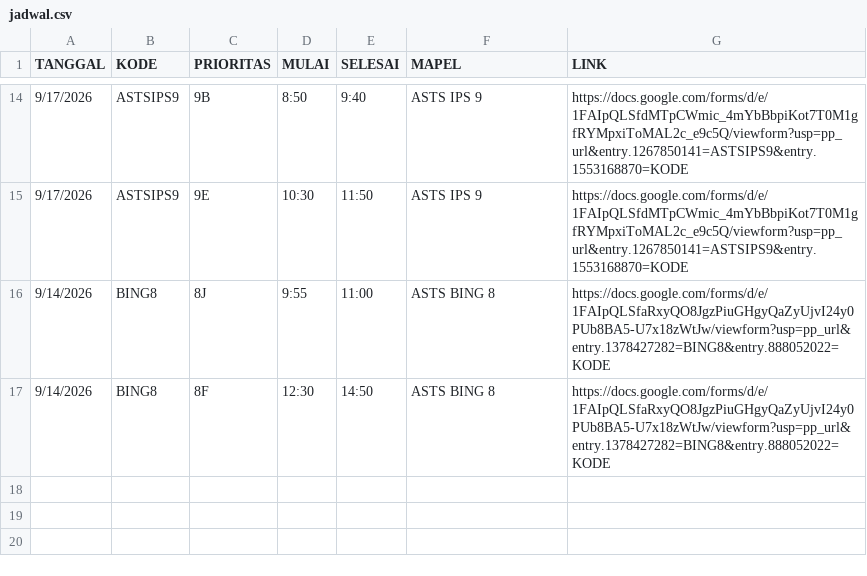
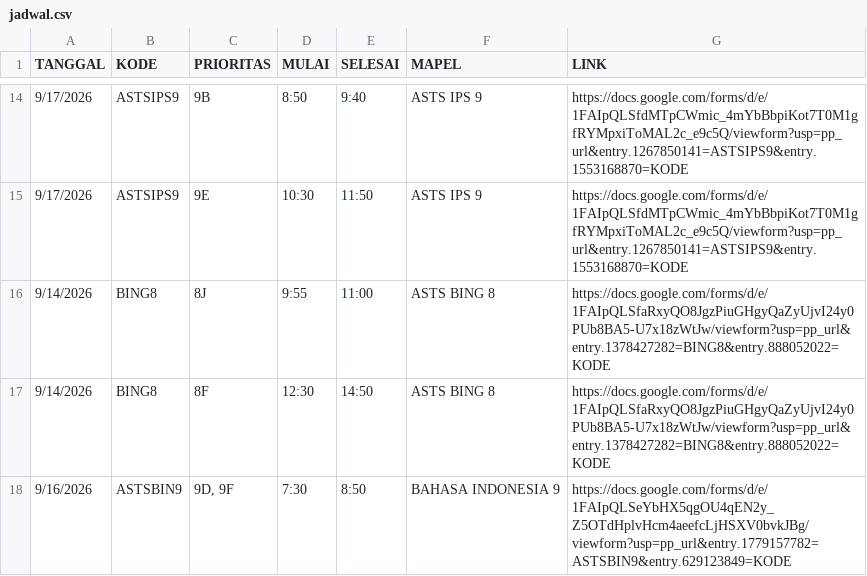
Before and after one commit to SMPN1KALIWEDI/ujian-smpn1kaliwedi, a CSV file: data/jadwal.csv, drawn as a sheet; only a part is shown, gaps mark what is left out; the diff names each change by its address in the sheet, - before the commit and + after, or states it on an @@ line.

Commit message:
Update data/jadwal.csv - 2026-09-15T07:40:39.694Z

```diff
--- a/data/jadwal.csv
+++ b/data/jadwal.csv
+row 18: 9/16/2026 | ASTSBIN9 | 9D, 9F | 7:30 | 8:50 | BAHASA INDONESIA 9 | https://docs.google.com/forms/d/e/1FAIpQLSeYbHX5qgOU4qEN2y_Z5OTdHplvHcm4aeefcLjHSXV0bvkJBg/viewform?usp=pp_url&entry.1779157782=ASTSBIN9&entry.629123849=KODE
```
